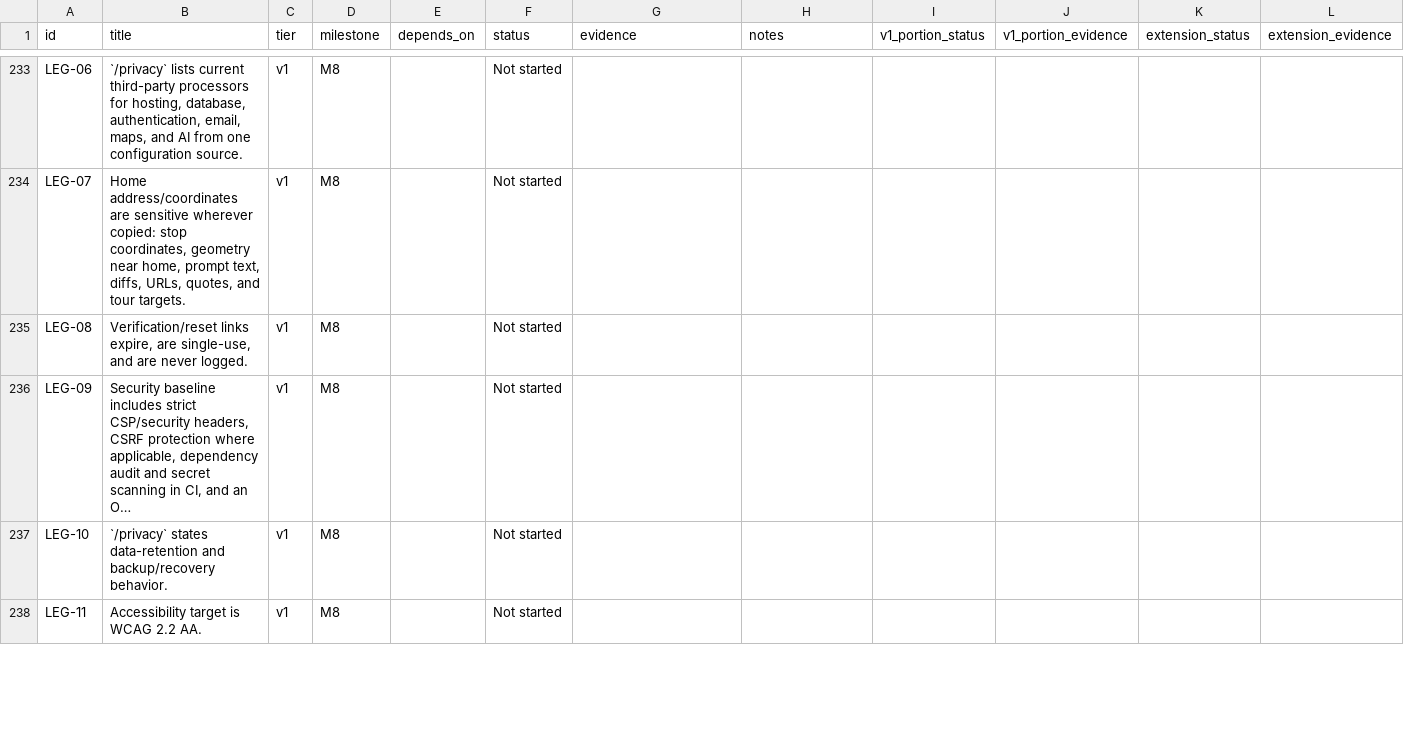
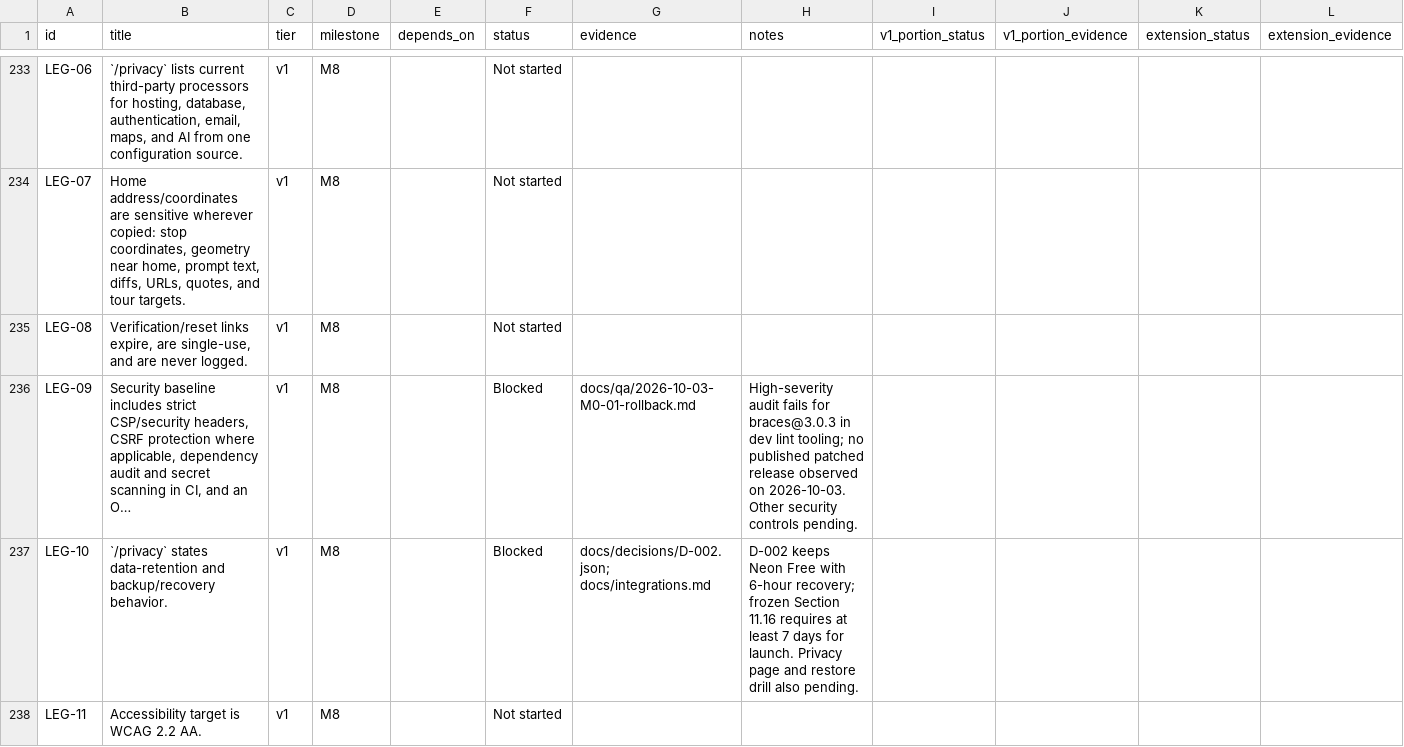
Before and after one commit to finallyaiagency/groundbnb, a CSV file: docs/ledger.csv, drawn as a sheet; only a part is shown, gaps mark what is left out; the diff covers the shown part only; the diff names each change by its address in the sheet, - before the commit and + after, or states it on an @@ line.

Commit message:
Record approved rollback and Free recovery decision

```diff
--- a/docs/ledger.csv
+++ b/docs/ledger.csv
-F236:F237 (status): Not started
+F236:F237 (status): Blocked
-G236 (evidence): (empty)
+G236 (evidence): docs/qa/2026-10-03-M0-01-rollback.md
-H236 (notes): (empty)
+H236 (notes): High-severity audit fails for braces@3.0.3 in dev lint tooling; no published patched release observed on 2026-10-03. Other security controls pending.
-G237 (evidence): (empty)
+G237 (evidence): docs/decisions/D-002.json; docs/integrations.md
-H237 (notes): (empty)
+H237 (notes): D-002 keeps Neon Free with 6-hour recovery; frozen Section 11.16 requires at least 7 days for launch. Privacy page and restore drill also pending.
```
Also changed, not shown: 3 edited cells elsewhere in this file, 8 other files.
